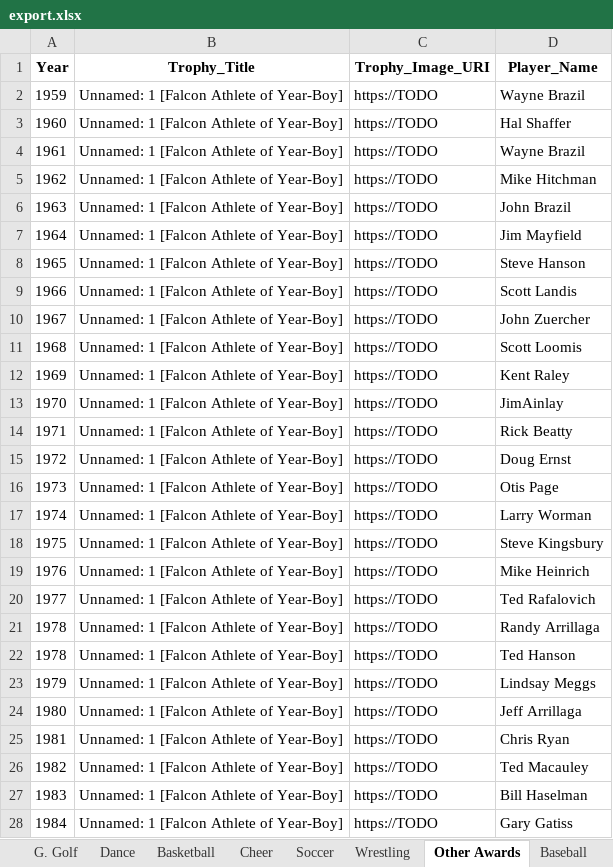
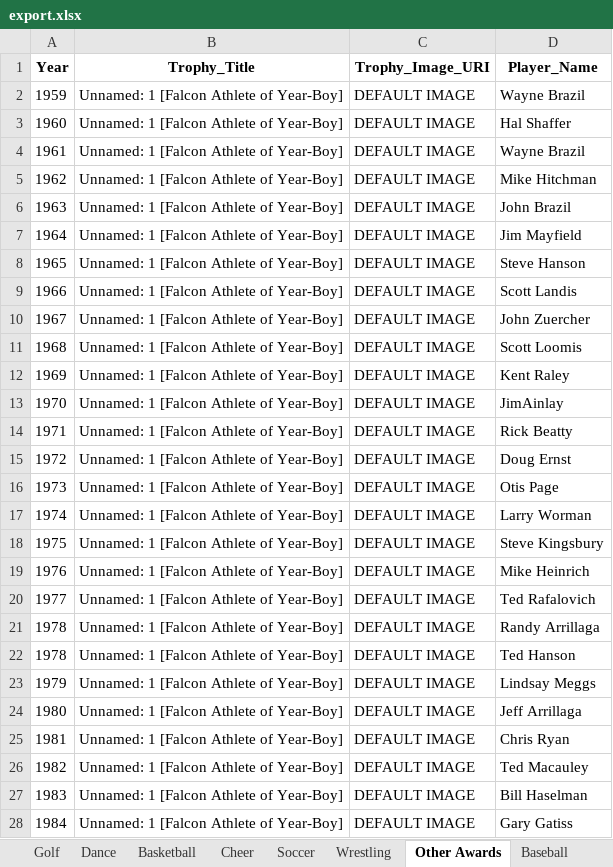
Before and after one commit to shstrophies/SHSTrophies, an Excel workbook: scripts/shstrophies/export.xlsx, sheet Other Awards, drawn as a sheet; only a part is shown; values as stored, in another font and other column widths than the file's, no borders; the diff covers the shown part only; the diff names each change by its address in the sheet, - before the commit and + after, or states it on an @@ line.

```diff
--- a/scripts/shstrophies/export.xlsx (sheet Other Awards)
+++ b/scripts/shstrophies/export.xlsx (sheet Other Awards)
-sheet tab: G. Golf
-C2:C28 (Trophy_Image_URI): https://TODO
+C2:C28 (Trophy_Image_URI): DEFAULT IMAGE
```
Also changed, not shown: 598 edited cells elsewhere in this sheet, sheet Volleyball, sheet Football, sheet Tennis, sheet Soccer, sheet Track, sheet Basketball, 12 more sheets, other sheet tabs, scripts/shstrophies/data/Mr Torren_s initial data input/Fall Awards/Football.xlsx, scripts/shstrophies/data/Mr Torren_s initial data input/Spring Awards/Swimming and Diving.xlsx, 21 other files.
